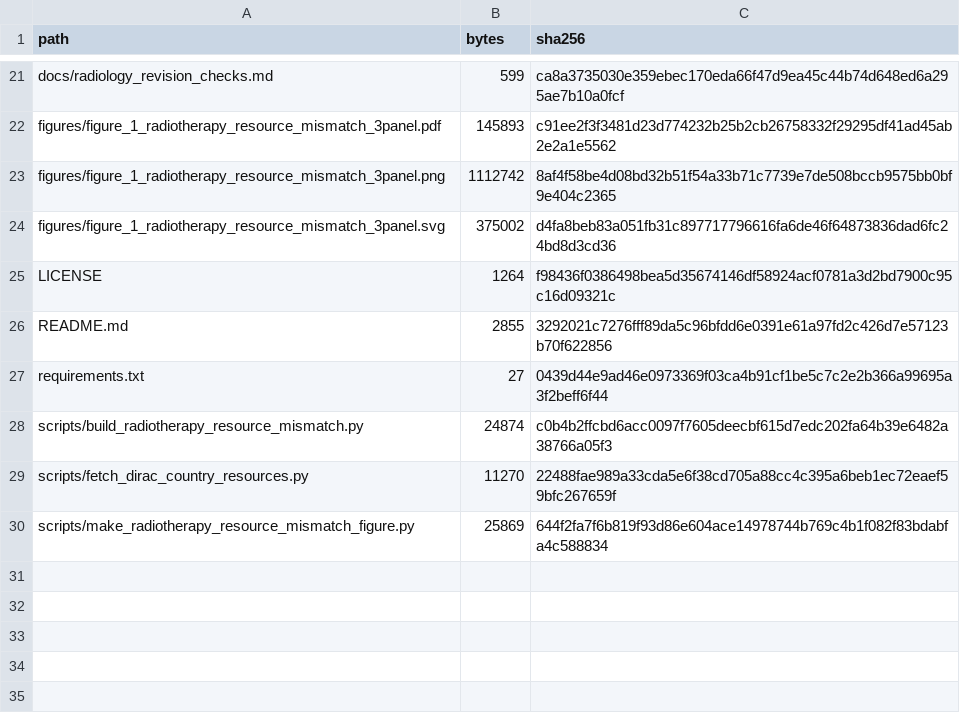
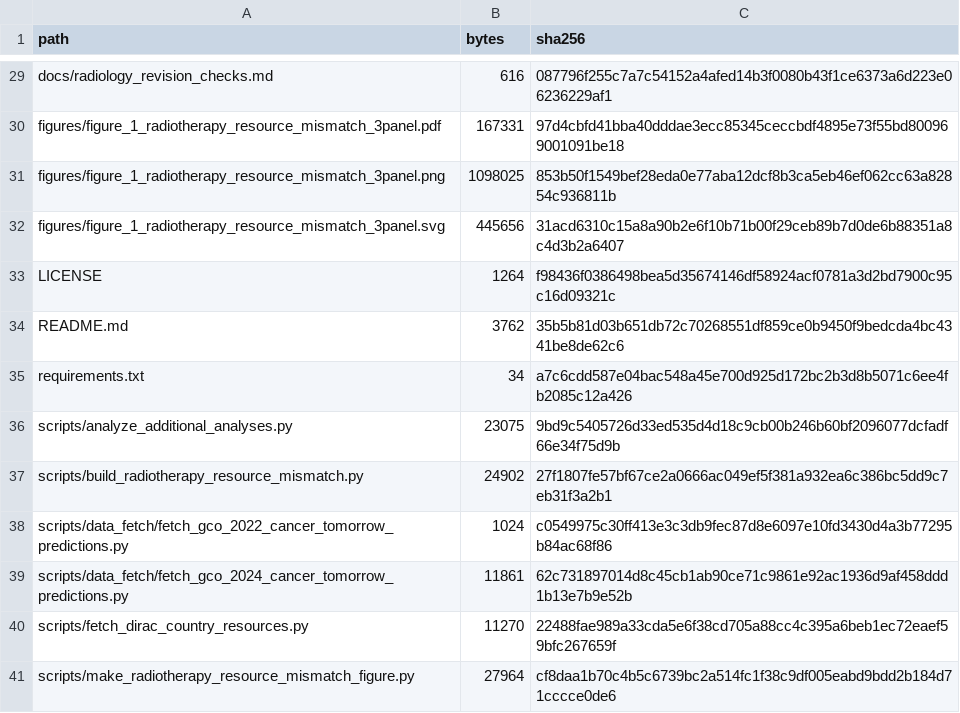
Before and after one commit to ammkkr/radiotherapy-resource-mismatch-globocan2024-dirac, a CSV file: MANIFEST.csv, drawn as a sheet; only a part is shown, gaps mark what is left out; addresses are those after the commit; the diff covers the shown part only; the diff names each change by its address in the sheet, - before the commit and + after, or states it on an @@ line.

Commit message:
Add burden-version stability and missing-resource analyses

```diff
--- a/MANIFEST.csv
+++ b/MANIFEST.csv
-B29 (bytes): 599
+B29 (bytes): 616
-C29 (sha256): ca8a3735030e359ebec170eda66f47d9ea45c44b74d648ed6a295ae7b10a0fcf
+C29 (sha256): 087796f255c7a7c54152a4afed14b3f0080b43f1ce6373a6d223e06236229af1
-B30 (bytes): 145893
+B30 (bytes): 167331
-C30 (sha256): c91ee2f3f3481d23d774232b25b2cb26758332f29295df41ad45ab2e2a1e5562
+C30 (sha256): 97d4cbfd41bba40dddae3ecc85345ceccbdf4895e73f55bd800969001091be18
-B31 (bytes): 1112742
+B31 (bytes): 1098025
-C31 (sha256): 8af4f58be4d08bd32b51f54a33b71c7739e7de508bccb9575bb0bf9e404c2365
+C31 (sha256): 853b50f1549bef28eda0e77aba12dcf8b3ca5eb46ef062cc63a82854c936811b
-B32 (bytes): 375002
+B32 (bytes): 445656
-C32 (sha256): d4fa8beb83a051fb31c897717796616fa6de46f64873836dad6fc24bd8d3cd36
+C32 (sha256): 31acd6310c15a8a90b2e6f10b71b00f29ceb89b7d0de6b88351a8c4d3b2a6407
-B34 (bytes): 2855
+B34 (bytes): 3762
-C34 (sha256): 3292021c7276fff89da5c96bfdd6e0391e61a97fd2c426d7e57123b70f622856
+C34 (sha256): 35b5b81d03b651db72c70268551df859ce0b9450f9bedcda4bc4341be8de62c6
-B35 (bytes): 27
+B35 (bytes): 34
-C35 (sha256): 0439d44e9ad46e0973369f03ca4b91cf1be5c7c2e2b366a99695a3f2beff6f44
+C35 (sha256): a7c6cdd587e04bac548a45e700d925d172bc2b3d8b5071c6ee4fb2085c12a426
+row 36: scripts/analyze_additional_analyses.py | 23075 | 9bd9c5405726d33ed535d4d18c9cb00b246b60bf2096077dcfadf66e34f75d9b
-B37 (bytes): 24874
+B37 (bytes): 24902
-C37 (sha256): c0b4b2ffcbd6acc0097f7605deecbf615d7edc202fa64b39e6482a38766a05f3
+C37 (sha256): 27f1807fe57bf67ce2a0666ac049ef5f381a932ea6c386bc5dd9c7eb31f3a2b1
+row 38: scripts/data_fetch/fetch_gco_2022_cancer_tomorrow_predictions.py | 1024 | c0549975c30ff413e3c3db9fec87d8e6097e10fd3430d4a3b77295b84ac68f86
+row 39: scripts/data_fetch/fetch_gco_2024_cancer_tomorrow_predictions.py | 11861 | 62c731897014d8c45cb1ab90ce71c9861e92ac1936d9af458ddd1b13e7b9e52b
-B41 (bytes): 25869
+B41 (bytes): 27964
-C41 (sha256): 644f2fa7f6b819f93d86e604ace14978744b769c4b1f082f83bdabfa4c588834
+C41 (sha256): cf8daa1b70c4b5c6739bc2a514fc1f38c9df005eabd9bdd2b184d71cccce0de6
```
Also changed, not shown: 8 added rows and 24 edited cells elsewhere in this file, data/figure_1_region_source_data.csv, data/radiotherapy_resource_mismatch_country_2024_2050.csv, 30 other files.
